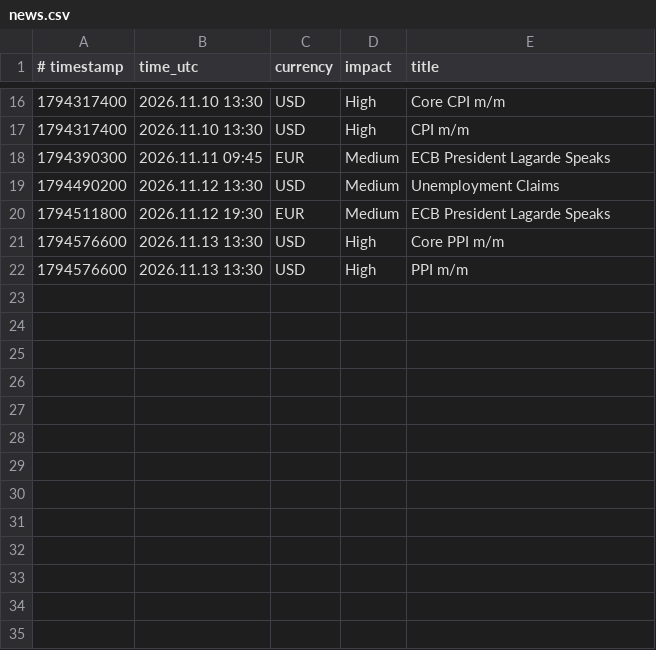
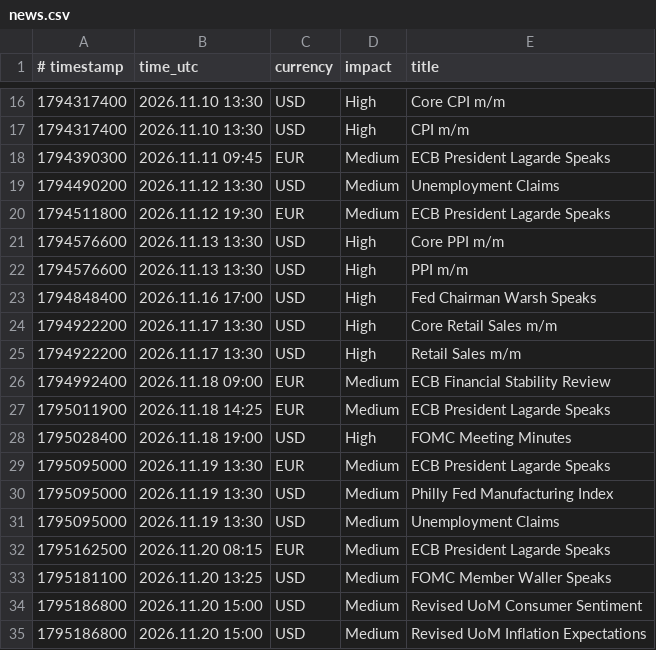
Before and after one commit to exor766/gc-news, a CSV file: news.csv, drawn as a sheet; only a part is shown, gaps mark what is left out.

```diff
--- a/news.csv
+++ b/news.csv
@@ -22 +22,14 @@
 1794576600;2026.11.13 13:30;USD;High;PPI m/m
+1794848400;2026.11.16 17:00;USD;High;Fed Chairman Warsh Speaks
+1794922200;2026.11.17 13:30;USD;High;Core Retail Sales m/m
+1794922200;2026.11.17 13:30;USD;High;Retail Sales m/m
+1794992400;2026.11.18 09:00;EUR;Medium;ECB Financial Stability Review
+1795011900;2026.11.18 14:25;EUR;Medium;ECB President Lagarde Speaks
+1795028400;2026.11.18 19:00;USD;High;FOMC Meeting Minutes
+1795095000;2026.11.19 13:30;EUR;Medium;ECB President Lagarde Speaks
+1795095000;2026.11.19 13:30;USD;Medium;Philly Fed Manufacturing Index
+1795095000;2026.11.19 13:30;USD;Medium;Unemployment Claims
+1795162500;2026.11.20 08:15;EUR;Medium;ECB President Lagarde Speaks
+1795181100;2026.11.20 13:25;USD;Medium;FOMC Member Waller Speaks
+1795186800;2026.11.20 15:00;USD;Medium;Revised UoM Consumer Sentiment
+1795186800;2026.11.20 15:00;USD;Medium;Revised UoM Inflation Expectations
```
Also changed, not shown: 2 other files.
